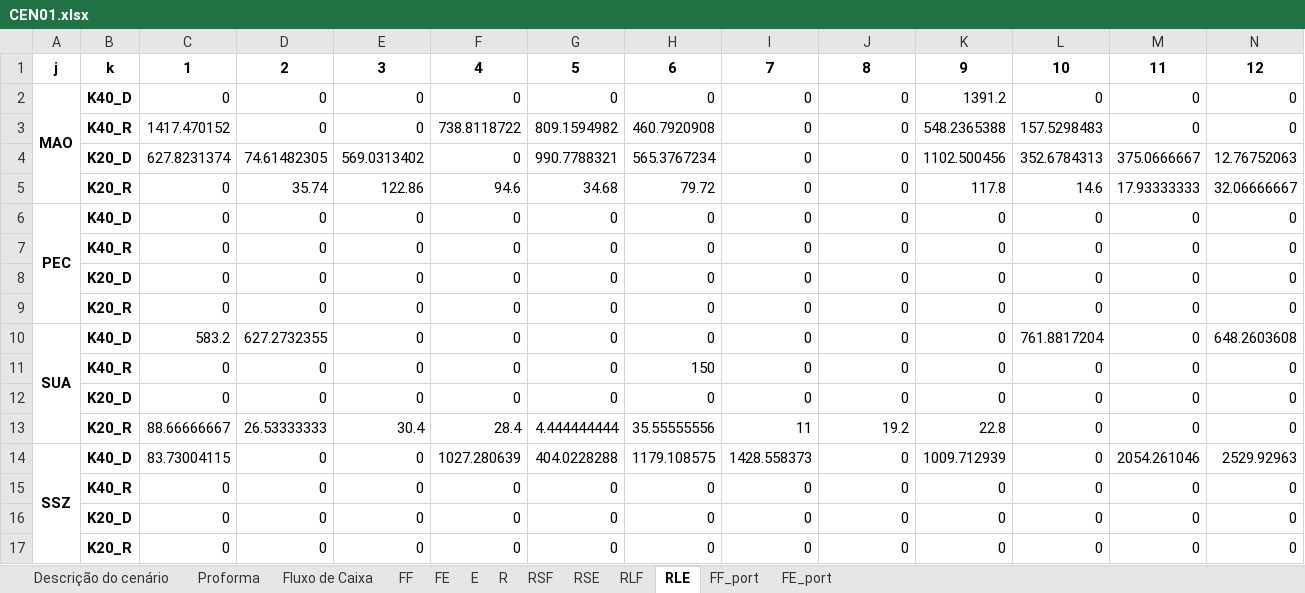
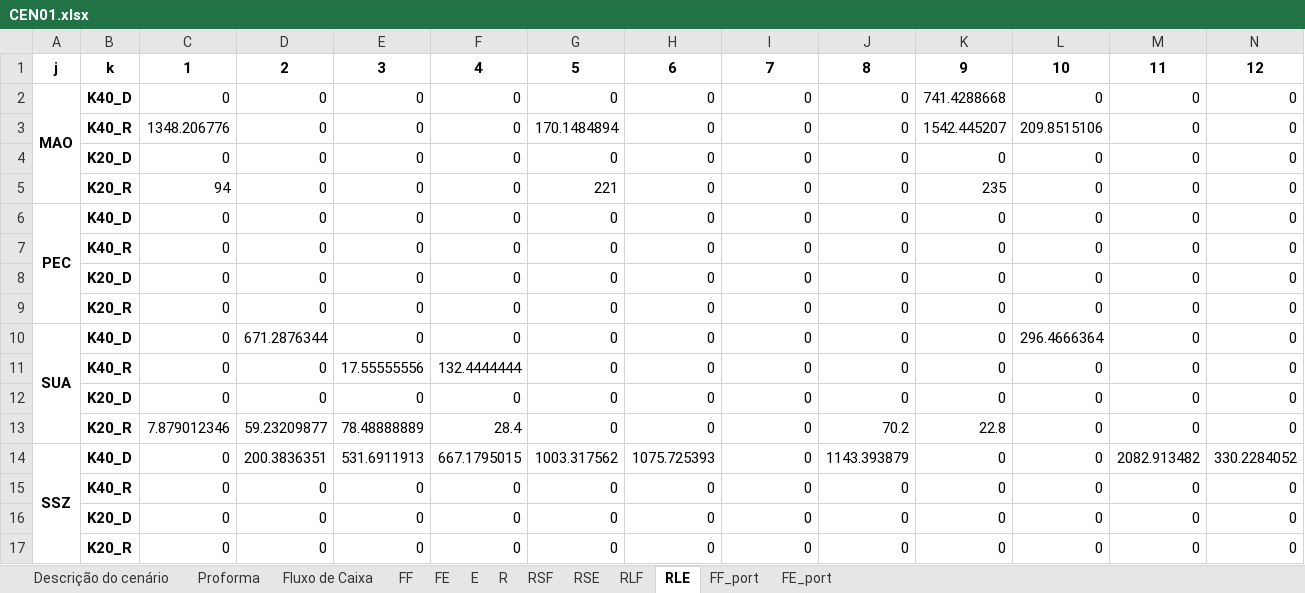
Before and after one commit to enzokgomes/PlanejamentoEstocasticoDeRotas, an Excel workbook: Resultados/CEN01.xlsx, sheet RLE, drawn as a sheet; only a part is shown; values as stored, in another font and other column widths than the file's, no borders; removed rows and columns are numbered as before the commit, all else as after; the diff names each change by its address in the sheet, - before the commit and + after, or states it on an @@ line.

```diff
--- a/Resultados/CEN01.xlsx (sheet RLE)
+++ b/Resultados/CEN01.xlsx (sheet RLE)
-K2: 1391.2
+K2: 741.4288668
-C3: 1417.470152
+C3: 1348.206776
-F3: 738.8118722
+F3: 0
-G3: 809.1594982
+G3: 170.1484894
-H3: 460.7920908
+H3: 0
-K3: 548.2365388
+K3: 1542.445207
-L3: 157.5298483
+L3: 209.8515106
-row 4:  | K20_D | 627.8231374 | 74.61482305 | 569.0313402 | 0 | 990.7788321 | 565.3767234 | 0 | 0 | 1102.500456 | 352.6784313 | 375.0666667 | 12.76752063
-row 5:  | K20_R | 0 | 35.74 | 122.86 | 94.6 | 34.68 | 79.72 | 0 | 0 | 117.8 | 14.6 | 17.93333333 | 32.06666667
+row 4:  | K20_D | 0 | 0 | 0 | 0 | 0 | 0 | 0 | 0 | 0 | 0 | 0 | 0
+row 5:  | K20_R | 94 | 0 | 0 | 0 | 221 | 0 | 0 | 0 | 235 | 0 | 0 | 0
-C10: 583.2
+C10: 0
-D10: 627.2732355
+D10: 671.2876344
-L10: 761.8817204
+L10: 296.4666364
-N10: 648.2603608
+N10: 0
-E11: 0
+E11: 17.55555556
-F11: 0
+F11: 132.4444444
-H11: 150
+H11: 0
-row 13:  | K20_R | 88.66666667 | 26.53333333 | 30.4 | 28.4 | 4.444444444 | 35.55555556 | 11 | 19.2 | 22.8 | 0 | 0 | 0
-row 14: SSZ | K40_D | 83.73004115 | 0 | 0 | 1027.280639 | 404.0228288 | 1179.108575 | 1428.558373 | 0 | 1009.712939 | 0 | 2054.261046 | 2529.92963
+row 13:  | K20_R | 7.879012346 | 59.23209877 | 78.48888889 | 28.4 | 0 | 0 | 0 | 70.2 | 22.8 | 0 | 0 | 0
+row 14: SSZ | K40_D | 0 | 200.3836351 | 531.6911913 | 667.1795015 | 1003.317562 | 1075.725393 | 0 | 1143.393879 | 0 | 0 | 2082.913482 | 330.2284052
```
Also changed, not shown: sheet E, sheet RSF, sheet RSE, sheet FF_port, sheet FF, sheet RLF, 6 more sheets, Dados/Modelo CEN02.xlsx, Dados/Modelo CEN03.xlsx, 3 other files.
